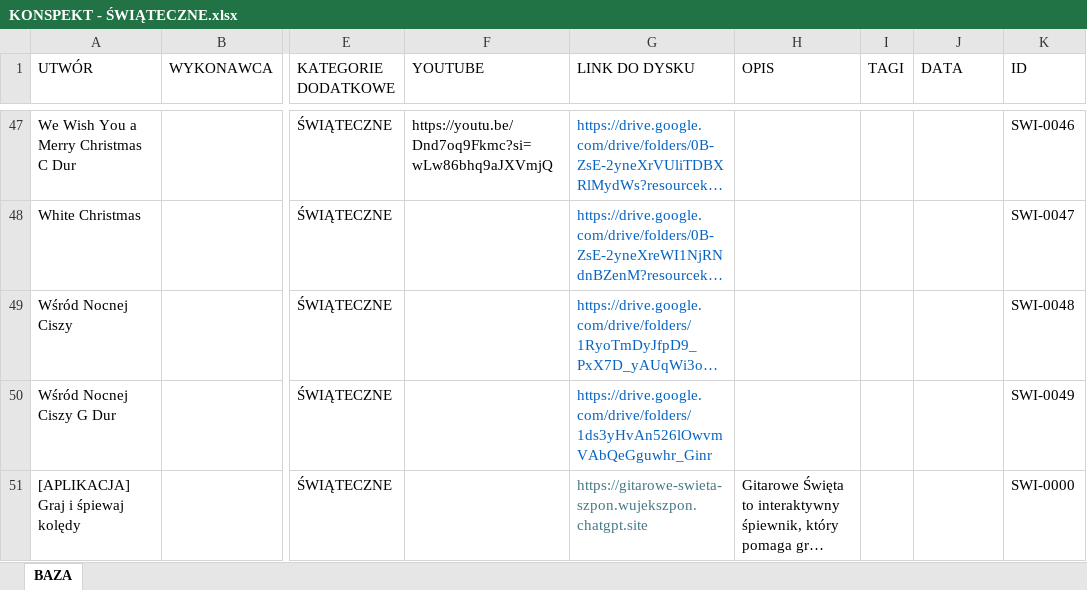
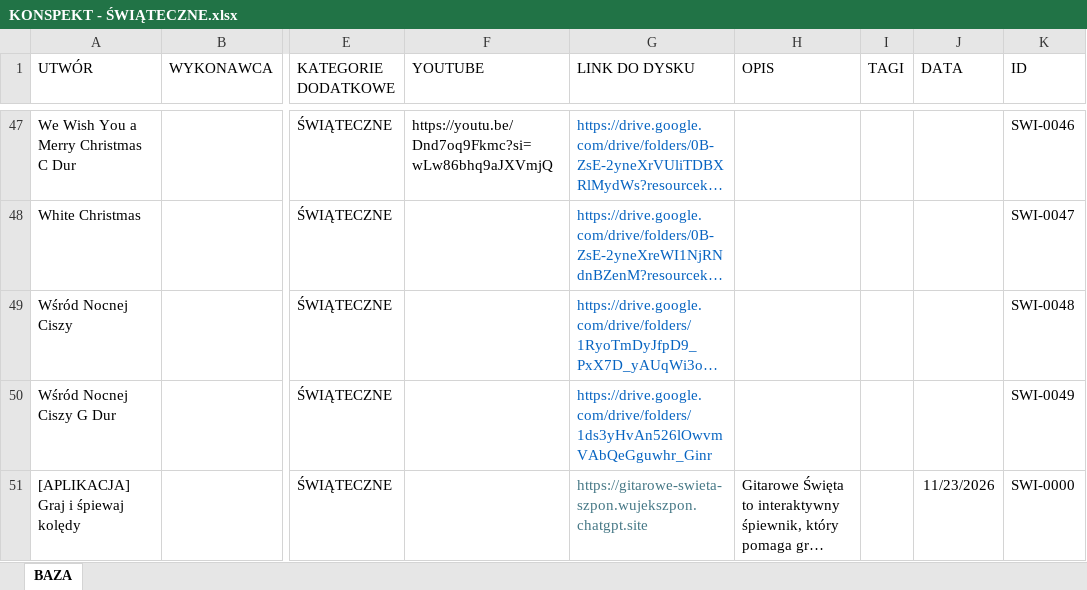
Before and after one commit to WujekSzpon/swiateczne-opracowania, an Excel workbook: KONSPEKT - ŚWIĄTECZNE.xlsx, sheet BAZA, drawn as a sheet; only a part is shown, gaps mark what is left out; long unchanged cells end in …; values as stored, in another font and other column widths than the file's, no borders; table styles not drawn; the diff names each change by its address in the sheet, - before the commit and + after, or states it on an @@ line.

Commit message:
Add files via upload

```diff
--- a/KONSPEKT - ŚWIĄTECZNE.xlsx (sheet BAZA)
+++ b/KONSPEKT - ŚWIĄTECZNE.xlsx (sheet BAZA)
-J51 (DATA): (empty)
+J51 (DATA): 11/23/2026
```
